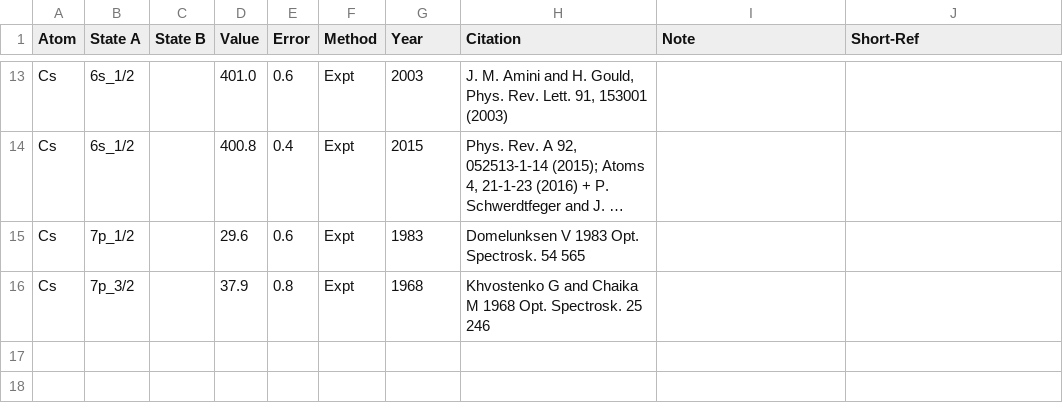
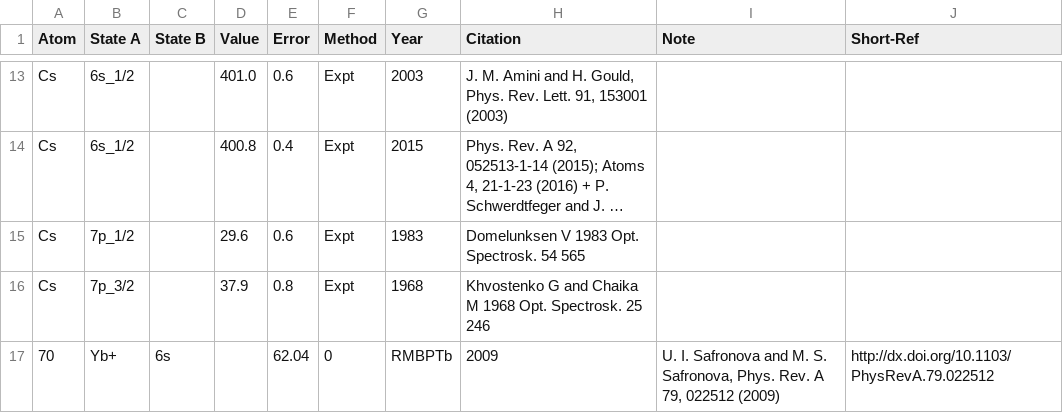
Before and after one commit to benroberts999/AtomData, a CSV file: data/Table-Polarisabilities.csv, drawn as a sheet; only a part is shown, gaps mark what is left out; long unchanged cells end in …; the diff names each change by its address in the sheet, - before the commit and + after, or states it on an @@ line.

```diff
--- a/data/Table-Polarisabilities.csv
+++ b/data/Table-Polarisabilities.csv
+row 17: 70 | Yb+ | 6s |  | 62.04 | 0 | RMBPTb | 2009 | U. I. Safronova and M. S. Safronova, Phys. Rev. A 79, 022512 (2009) | http://dx.doi.org/10.1103/PhysRevA.79.022512
```
Also changed, not shown: data/E2-data.csv, data/Lifetimes-data.csv, 2 other files.
